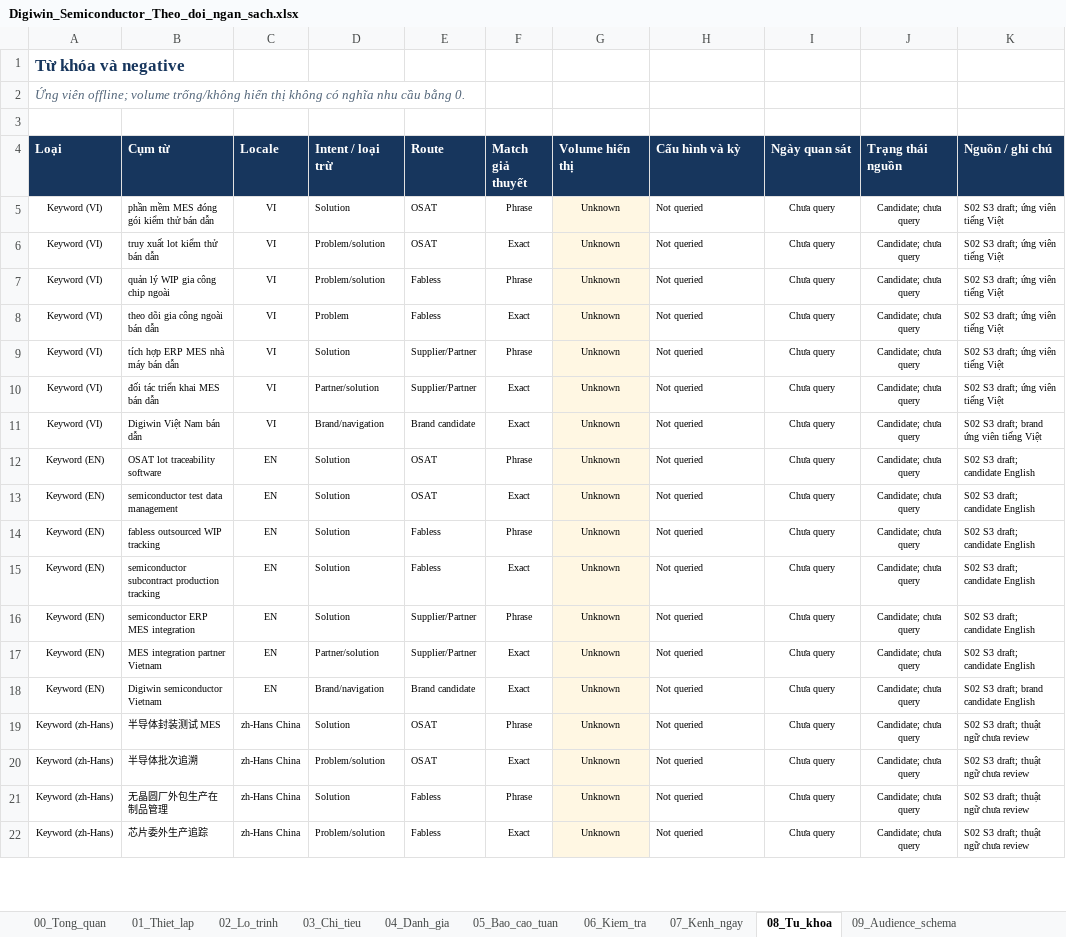
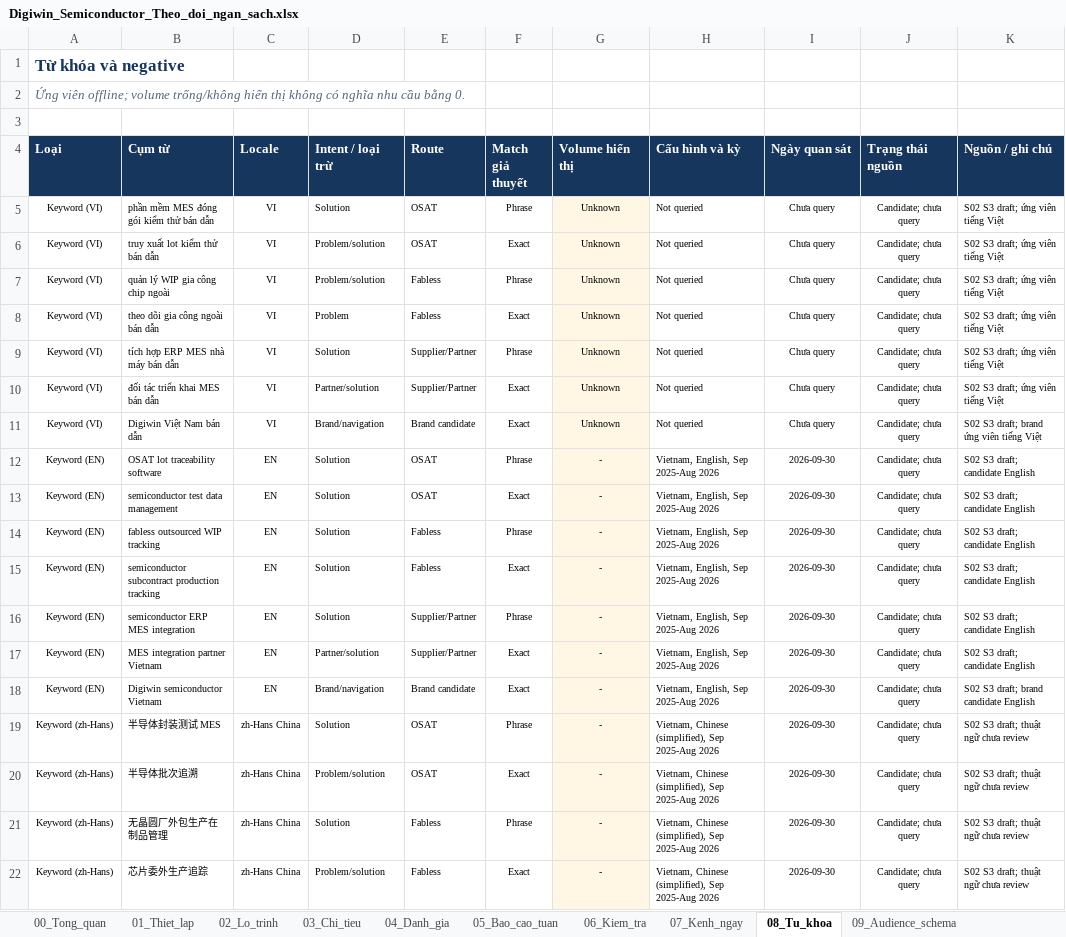
Before and after one commit to ttbao2607-prog/semicondutor-marketing-project, an Excel workbook: docs/plans/Digiwin_Semiconductor_Theo_doi_ngan_sach.xlsx, sheet 08_Tu_khoa, drawn as a sheet; only a part is shown; values as stored, in another font and other column widths than the file's, no borders; the diff covers the shown part only; the diff names each change by its address in the sheet, - before the commit and + after, or states it on an @@ line.

```diff
--- a/docs/plans/Digiwin_Semiconductor_Theo_doi_ngan_sach.xlsx (sheet 08_Tu_khoa)
+++ b/docs/plans/Digiwin_Semiconductor_Theo_doi_ngan_sach.xlsx (sheet 08_Tu_khoa)
-G12:G22 (Volume hiển thị): Unknown
+G12:G22 (Volume hiển thị): -
-H12:H18 (Cấu hình và kỳ): Not queried
+H12:H18 (Cấu hình và kỳ): Vietnam, English, Sep 2025-Aug 2026
-I12:I22 (Ngày quan sát): Chưa query
+I12:I22 (Ngày quan sát): 2026-09-30
-H19:H22 (Cấu hình và kỳ): Not queried
+H19:H22 (Cấu hình và kỳ): Vietnam, Chinese (simplified), Sep 2025-Aug 2026
```
Also changed, not shown: 30 edited cells elsewhere in this sheet, 11 other files.
